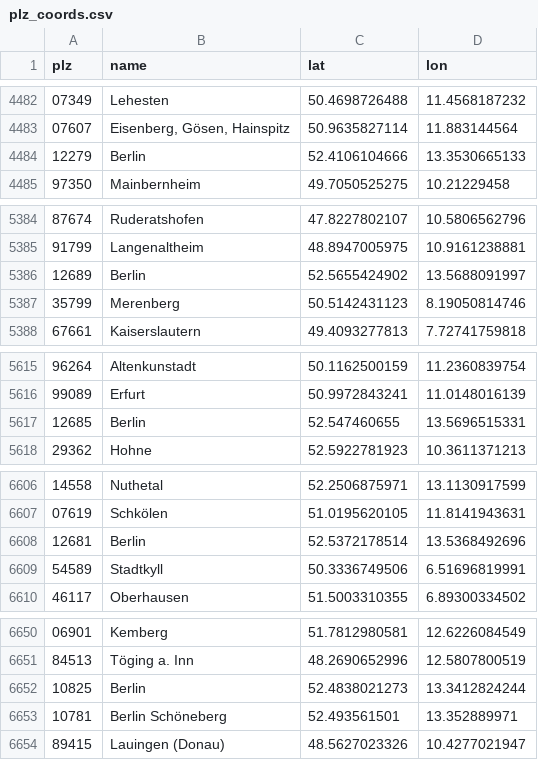
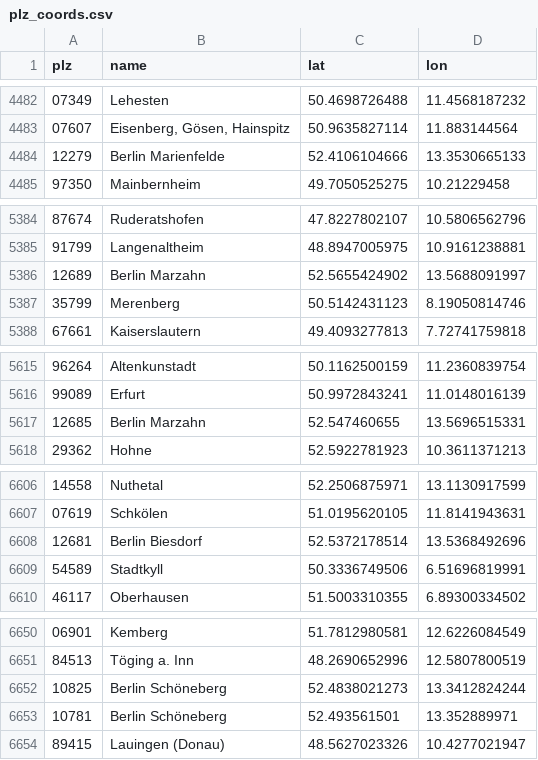
Before and after one commit to SiriKlein91/dashboard, a CSV file: data/plz_coords.csv, drawn as a sheet; only a part is shown, gaps mark what is left out; the diff covers the shown part only.

```diff
--- a/data/plz_coords.csv
+++ b/data/plz_coords.csv
@@ -4483,3 +4483,3 @@ plz,name,lat,lon
 07607,"Eisenberg, Gösen, Hainspitz",50.9635827114,11.883144564
-12279,Berlin,52.4106104666,13.3530665133
+12279,Berlin Marienfelde,52.4106104666,13.3530665133
 97350,Mainbernheim,49.7050525275,10.21229458
@@ -5385,3 +5385,3 @@ plz,name,lat,lon
 91799,Langenaltheim,48.8947005975,10.9161238881
-12689,Berlin,52.5655424902,13.5688091997
+12689,Berlin Marzahn,52.5655424902,13.5688091997
 35799,Merenberg,50.5142431123,8.19050814746
@@ -5616,3 +5616,3 @@ plz,name,lat,lon
 99089,Erfurt,50.9972843241,11.0148016139
-12685,Berlin,52.547460655,13.5696515331
+12685,Berlin Marzahn,52.547460655,13.5696515331
 29362,Hohne,52.5922781923,10.3611371213
@@ -6607,3 +6607,3 @@ plz,name,lat,lon
 07619,Schkölen,51.0195620105,11.8141943631
-12681,Berlin,52.5372178514,13.5368492696
+12681,Berlin Biesdorf,52.5372178514,13.5368492696
 54589,Stadtkyll,50.3336749506,6.51696819991
@@ -6651,3 +6651,3 @@ plz,name,lat,lon
 84513,Töging a. Inn,48.2690652996,12.5807800519
-10825,Berlin,52.4838021273,13.3412824244
+10825,Berlin Schöneberg,52.4838021273,13.3412824244
 10781,Berlin Schöneberg,52.493561501,13.352889971
```
Also changed, not shown: 18 edited cells elsewhere in this file, 7 other files.
